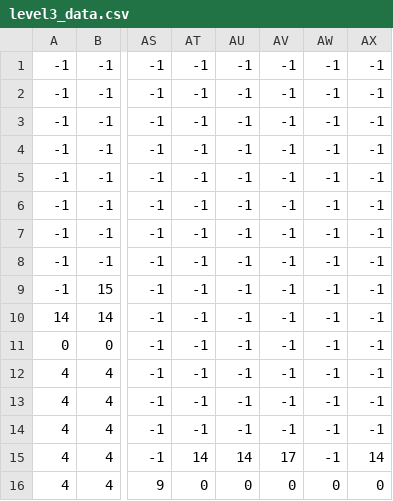
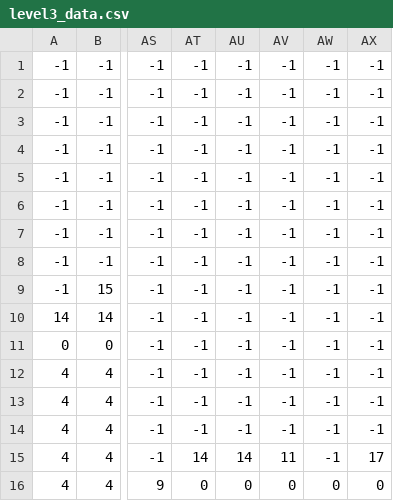
Before and after one commit to AlllexG/Cowboy-John, a CSV file: level3_data.csv, drawn as a sheet; only a part is shown, gaps mark what is left out; the diff names each change by its address in the sheet, - before the commit and + after, or states it on an @@ line.

```diff
--- a/level3_data.csv
+++ b/level3_data.csv
-AV15: 17
+AV15: 11
-AX15: 14
+AX15: 17
```
Also changed, not shown: level1_data.csv, level2_data.csv, 1 other file.
